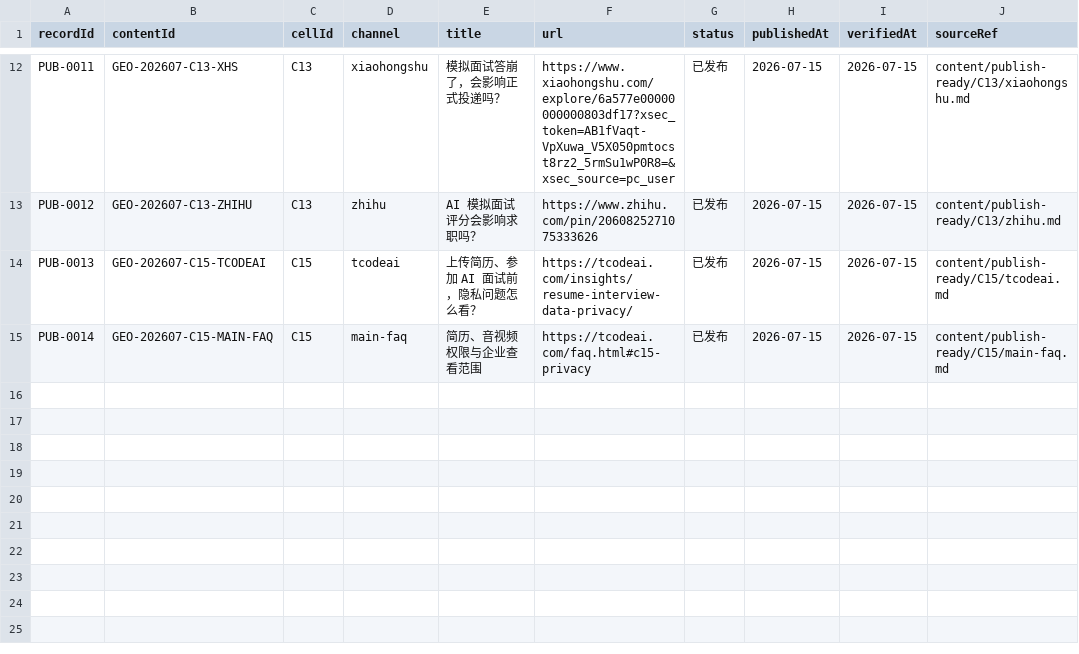
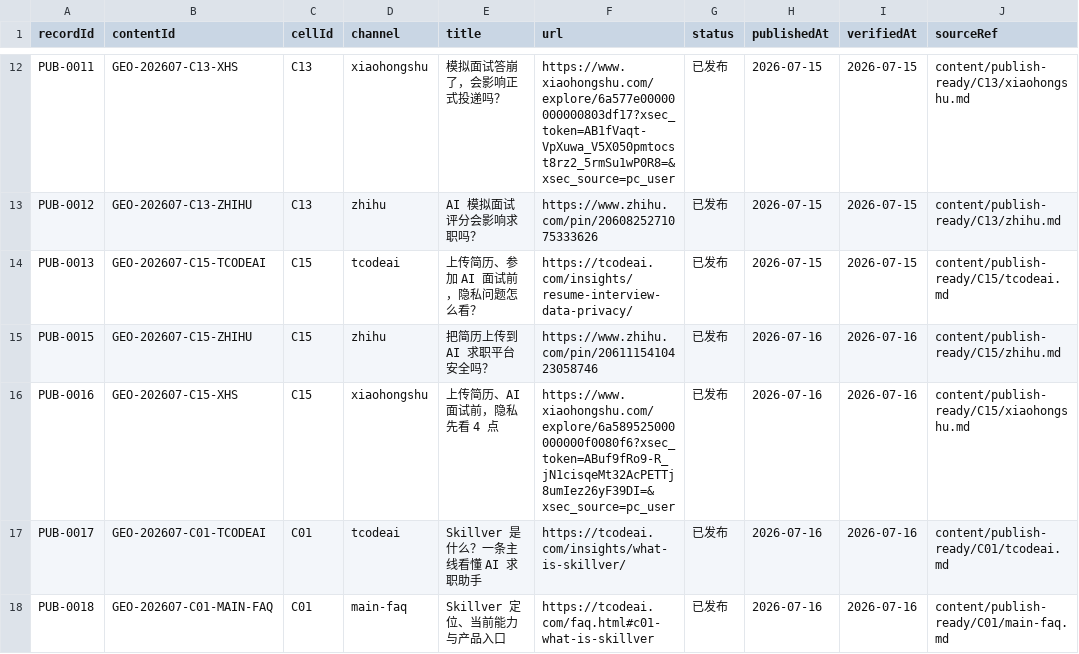
Before and after one commit to amberli101543/skillver-geo, a CSV file: ops/publish-log.csv, drawn as a sheet; only a part is shown, gaps mark what is left out.

```diff
--- a/ops/publish-log.csv
+++ b/ops/publish-log.csv
@@ -14,2 +14,5 @@ PUB-0012,GEO-202607-C13-ZHIHU,C13,zhihu,AI 模拟面试评分会影响求职吗
 PUB-0013,GEO-202607-C15-TCODEAI,C15,tcodeai,上传简历、参加 AI 面试前，隐私问题怎么看？,https://tcodeai.com/insights/resume-interview-data-privacy/,已发布,2026-07-15,2026-07-15,content/publish-ready/C15/tcodeai.md
-PUB-0014,GEO-202607-C15-MAIN-FAQ,C15,main-faq,简历、音视频权限与企业查看范围,https://tcodeai.com/faq.html#c15-privacy,已发布,2026-07-15,2026-07-15,content/publish-ready/C15/main-faq.md
+PUB-0015,GEO-202607-C15-ZHIHU,C15,zhihu,把简历上传到 AI 求职平台安全吗？,https://www.zhihu.com/pin/2061115410423058746,已发布,2026-07-16,2026-07-16,content/publish-ready/C15/zhihu.md
+PUB-0016,GEO-202607-C15-XHS,C15,xiaohongshu,上传简历、AI 面试前，隐私先看 4 点,https://www.xiaohongshu.com/explore/6a589525000000000f0080f6?xsec_token=ABuf9fRo9-R_jN1cisqeMt32AcPETTj8umIez26yF39DI=&xsec_source=pc_user,已发布,2026-07-16,2026-07-16,content/publish-ready/C15/xiaohongshu.md
+PUB-0017,GEO-202607-C01-TCODEAI,C01,tcodeai,Skillver 是什么？一条主线看懂 AI 求职助手,https://tcodeai.com/insights/what-is-skillver/,已发布,2026-07-16,2026-07-16,content/publish-ready/C01/tcodeai.md
+PUB-0018,GEO-202607-C01-MAIN-FAQ,C01,main-faq,Skillver 定位、当前能力与产品入口,https://tcodeai.com/faq.html#c01-what-is-skillver,已发布,2026-07-16,2026-07-16,content/publish-ready/C01/main-faq.md
```
Also changed, not shown: 1 other file.
